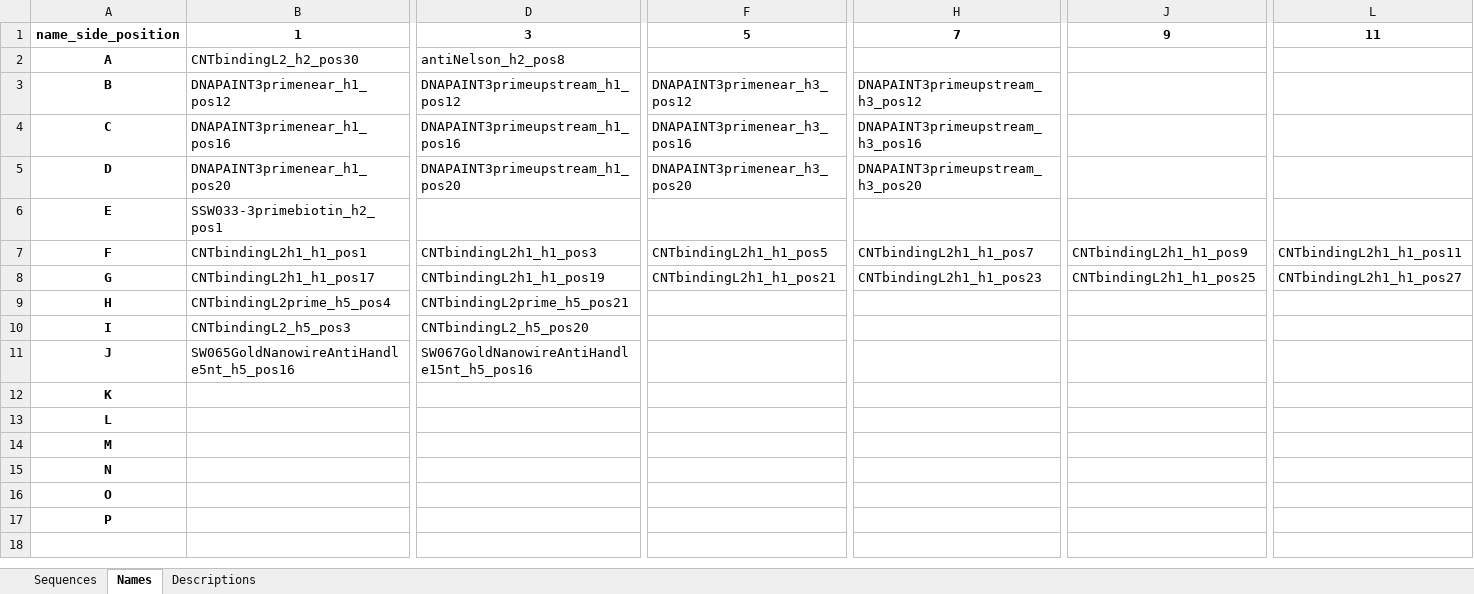
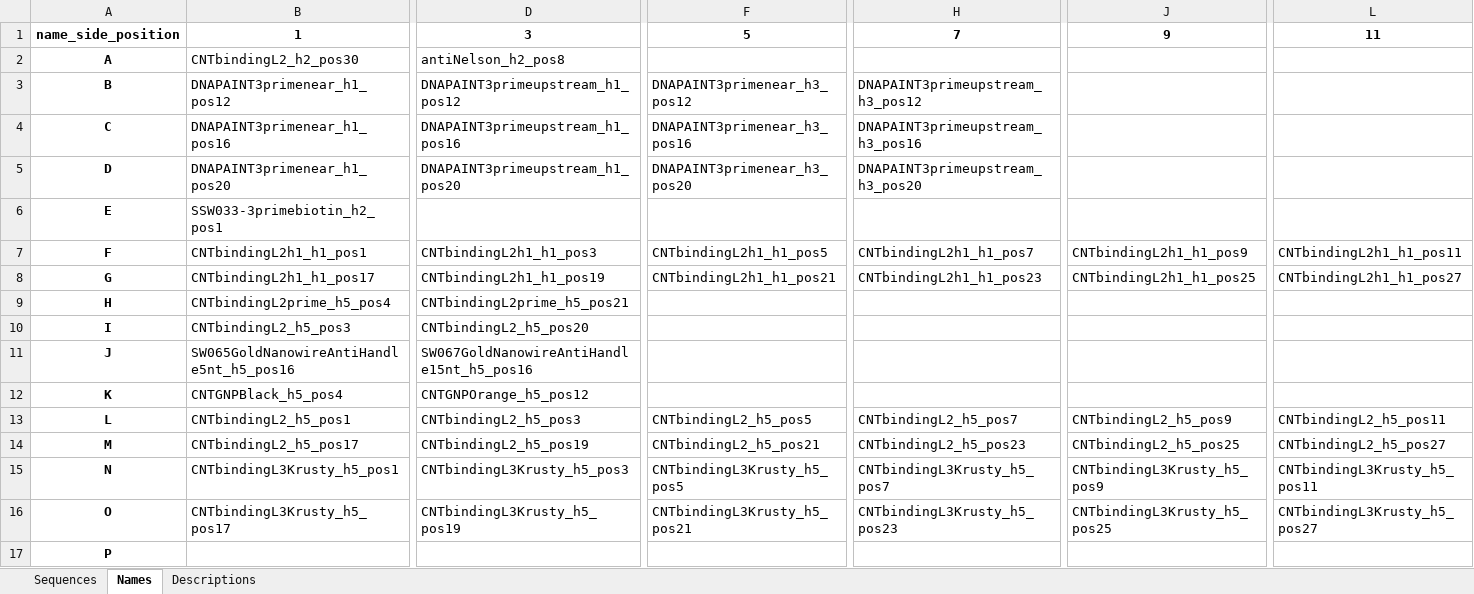
Before and after one commit to mattaq31/Hash-CAD, an Excel workbook: dna_source_plates/cargo_plates/P3510_SSW_cnt_patterning.xlsx, sheet Names, drawn as a sheet; only a part is shown, gaps mark what is left out; values as stored, in another font and other column widths than the file's, no borders; the diff covers the shown part only; the diff names each change by its address in the sheet, - before the commit and + after, or states it on an @@ line.

```diff
--- a/dna_source_plates/cargo_plates/P3510_SSW_cnt_patterning.xlsx (sheet Names)
+++ b/dna_source_plates/cargo_plates/P3510_SSW_cnt_patterning.xlsx (sheet Names)
-B12: (empty)
+B12: CNTGNPBlack_h5_pos4
-D12: (empty)
+D12: CNTGNPOrange_h5_pos12
-B13: (empty)
+B13: CNTbindingL2_h5_pos1
-D13: (empty)
+D13: CNTbindingL2_h5_pos3
-F13: (empty)
+F13: CNTbindingL2_h5_pos5
-H13: (empty)
+H13: CNTbindingL2_h5_pos7
-J13: (empty)
+J13: CNTbindingL2_h5_pos9
-L13: (empty)
+L13: CNTbindingL2_h5_pos11
-B14: (empty)
+B14: CNTbindingL2_h5_pos17
-D14: (empty)
+D14: CNTbindingL2_h5_pos19
-F14: (empty)
+F14: CNTbindingL2_h5_pos21
-H14: (empty)
+H14: CNTbindingL2_h5_pos23
-J14: (empty)
+J14: CNTbindingL2_h5_pos25
-L14: (empty)
+L14: CNTbindingL2_h5_pos27
-B15: (empty)
+B15: CNTbindingL3Krusty_h5_pos1
-D15: (empty)
+D15: CNTbindingL3Krusty_h5_pos3
-F15: (empty)
+F15: CNTbindingL3Krusty_h5_pos5
-H15: (empty)
+H15: CNTbindingL3Krusty_h5_pos7
-J15: (empty)
+J15: CNTbindingL3Krusty_h5_pos9
-L15: (empty)
+L15: CNTbindingL3Krusty_h5_pos11
-B16: (empty)
+B16: CNTbindingL3Krusty_h5_pos17
-D16: (empty)
+D16: CNTbindingL3Krusty_h5_pos19
-F16: (empty)
+F16: CNTbindingL3Krusty_h5_pos21
-H16: (empty)
+H16: CNTbindingL3Krusty_h5_pos23
-J16: (empty)
+J16: CNTbindingL3Krusty_h5_pos25
-L16: (empty)
+L16: CNTbindingL3Krusty_h5_pos27
```
Also changed, not shown: 10 edited cells elsewhere in this sheet, sheet Descriptions, sheet Sequences, dna_source_plates/cargo_plates/P3628_SSW_plate.xlsx, dna_source_plates/cargo_plates/sw_src004_polyAgridiron.xlsx, 13 other files.
